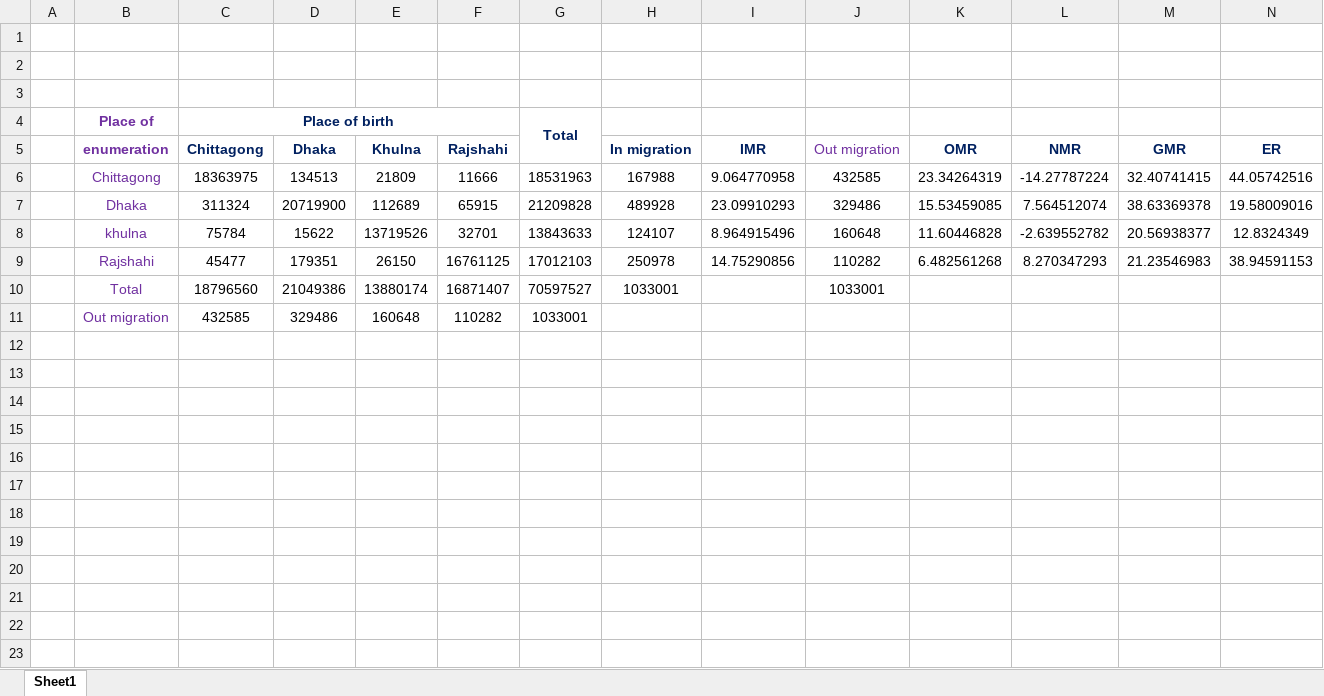
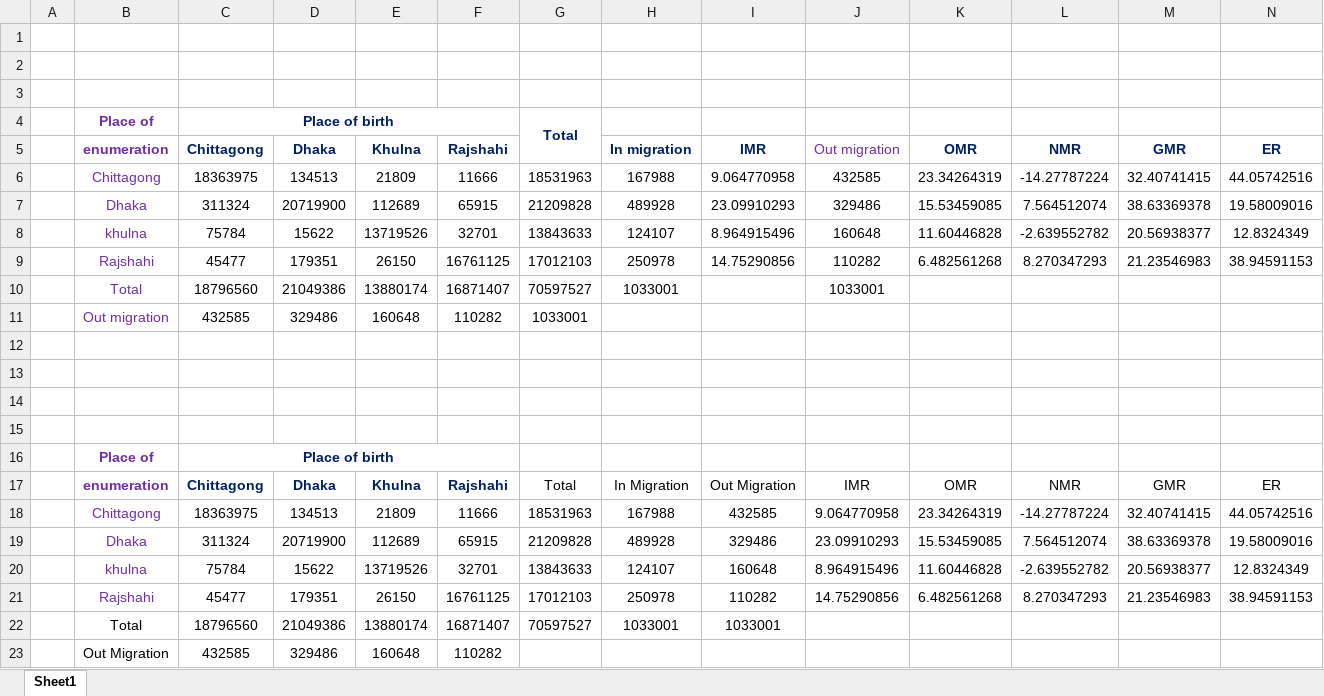
Before and after one commit to ashikeelahi3/statistics-4th-year-practical, an Excel workbook: 402/402_12.xlsx, sheet Sheet1, drawn as a sheet; values as stored, in another font and other column widths than the file's, no borders; the diff names each change by its address in the sheet, - before the commit and + after, or states it on an @@ line.

```diff
--- a/402/402_12.xlsx (sheet Sheet1)
+++ b/402/402_12.xlsx (sheet Sheet1)
+row 12: (empty)
+row 13: (empty)
+row 14: (empty)
+row 15: (empty)
+row 16:  | Place of | Place of birth
+row 17:  | enumeration | Chittagong | Dhaka | Khulna | Rajshahi | Total | In Migration | Out Migration | IMR | OMR | NMR | GMR | ER
+row 18:  | Chittagong | 18363975 | 134513 | 21809 | 11666 | 18531963 | 167988 | 432585 | 9.064770958 | 23.34264319 | -14.27787224 | 32.40741415 | 44.05742516
+row 19:  | Dhaka | 311324 | 20719900 | 112689 | 65915 | 21209828 | 489928 | 329486 | 23.09910293 | 15.53459085 | 7.564512074 | 38.63369378 | 19.58009016
+row 20:  | khulna | 75784 | 15622 | 13719526 | 32701 | 13843633 | 124107 | 160648 | 8.964915496 | 11.60446828 | -2.639552782 | 20.56938377 | 12.8324349
+row 21:  | Rajshahi | 45477 | 179351 | 26150 | 16761125 | 17012103 | 250978 | 110282 | 14.75290856 | 6.482561268 | 8.270347293 | 21.23546983 | 38.94591153
+row 22:  | Total | 18796560 | 21049386 | 13880174 | 16871407 | 70597527 | 1033001 | 1033001
+row 23:  | Out Migration | 432585 | 329486 | 160648 | 110282
```
Also changed, not shown: 402/402 LifeTable_10.xlsx.
